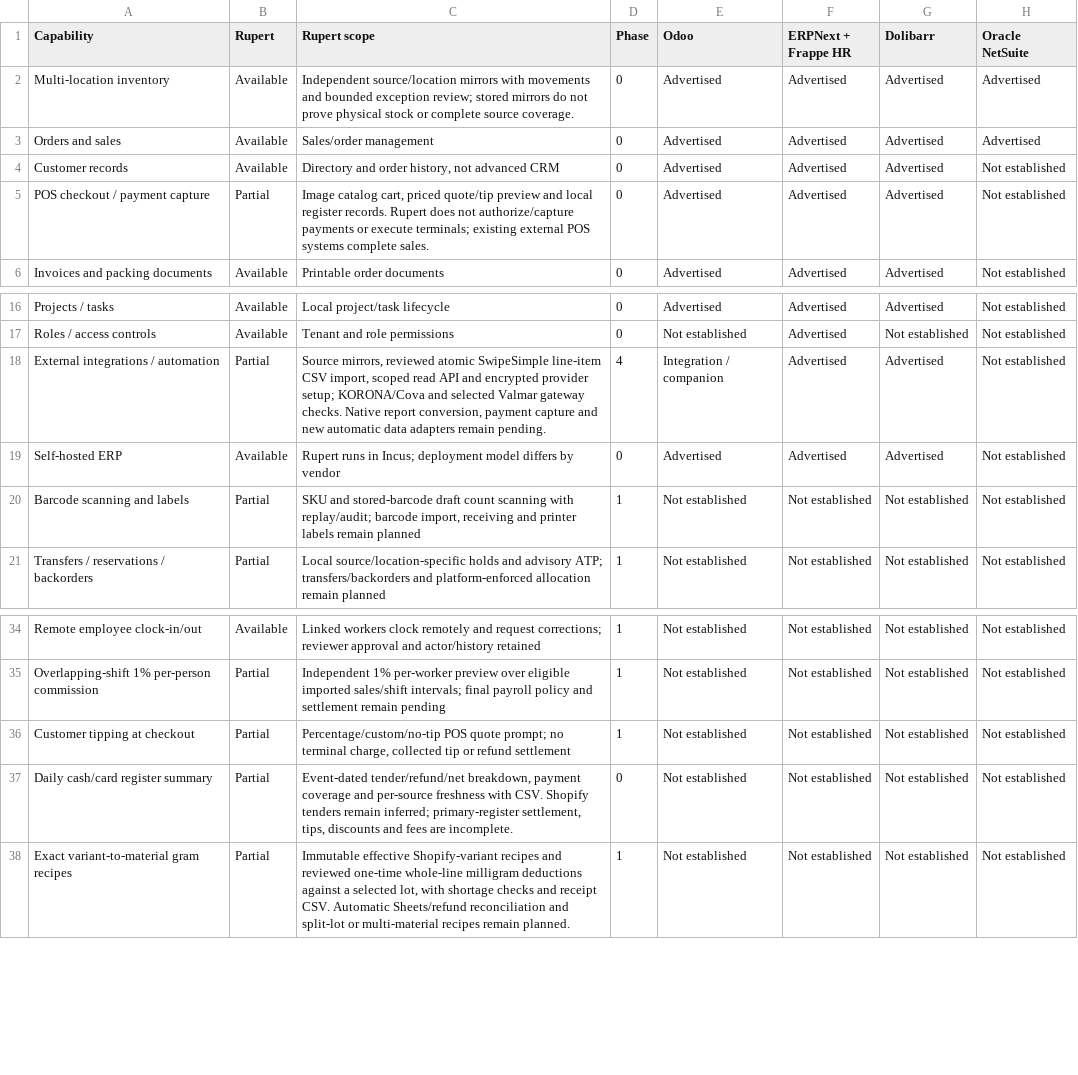
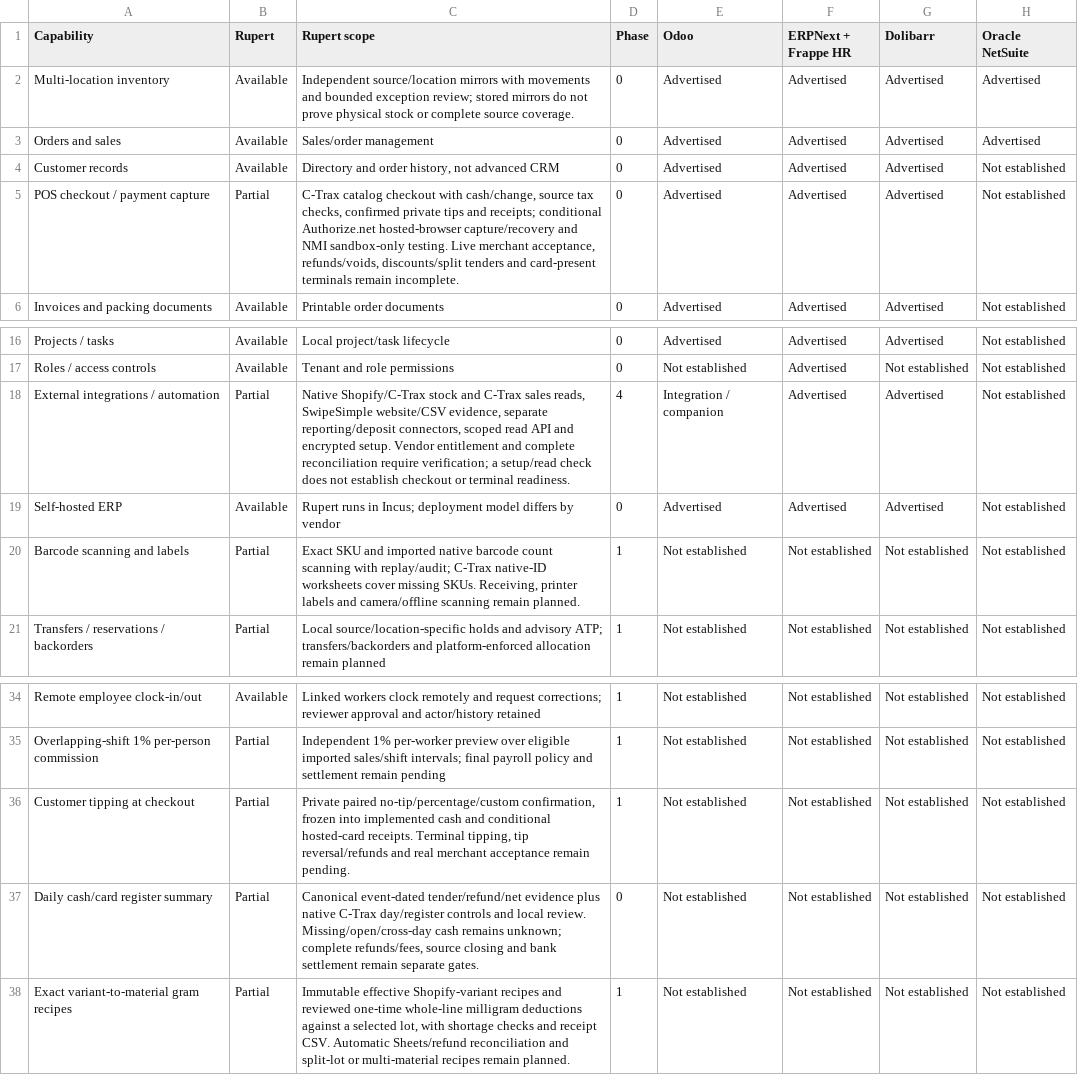
Before and after one commit to janubel/rupert, a CSV file: docs/data/competitor-matrix.csv, drawn as a sheet; only a part is shown, gaps mark what is left out; the diff names each change by its address in the sheet, - before the commit and + after, or states it on an @@ line.

Commit message:
Use native Shopify on-hand evidence for physical counts (#108)
* Use native Shopify on-hand evidence for physical counts

* Align payment overview with current checkout acceptance limits

---------

Co-authored-by: Sean Dolbec <sean@example.com>

```diff
--- a/docs/data/competitor-matrix.csv
+++ b/docs/data/competitor-matrix.csv
-C5 (Rupert scope): Image catalog cart, priced quote/tip preview and local register records. Rupert does not authorize/capture payments or execute terminals; existing external POS systems complete sales.
+C5 (Rupert scope): C-Trax catalog checkout with cash/change, source tax checks, confirmed private tips and receipts; conditional Authorize.net hosted-browser capture/recovery and NMI sandbox-only testing. Live merchant acceptance, refunds/voids, discounts/split tenders and card-present terminals remain incomplete.
-C18 (Rupert scope): Source mirrors, reviewed atomic SwipeSimple line-item CSV import, scoped read API and encrypted provider setup; KORONA/Cova and selected Valmar gateway checks. Native report conversion, payment capture and new automatic data adapters remain pending.
+C18 (Rupert scope): Native Shopify/C-Trax stock and C-Trax sales reads, SwipeSimple website/CSV evidence, separate reporting/deposit connectors, scoped read API and encrypted setup. Vendor entitlement and complete reconciliation require verification; a setup/read check does not establish checkout or terminal readiness.
-C20 (Rupert scope): SKU and stored-barcode draft count scanning with replay/audit; barcode import, receiving and printer labels remain planned
+C20 (Rupert scope): Exact SKU and imported native barcode count scanning with replay/audit; C-Trax native-ID worksheets cover missing SKUs. Receiving, printer labels and camera/offline scanning remain planned.
-C36 (Rupert scope): Percentage/custom/no-tip POS quote prompt; no terminal charge, collected tip or refund settlement
+C36 (Rupert scope): Private paired no-tip/percentage/custom confirmation, frozen into implemented cash and conditional hosted-card receipts. Terminal tipping, tip reversal/refunds and real merchant acceptance remain pending.
-C37 (Rupert scope): Event-dated tender/refund/net breakdown, payment coverage and per-source freshness with CSV. Shopify tenders remain inferred; primary-register settlement, tips, discounts and fees are incomplete.
+C37 (Rupert scope): Canonical event-dated tender/refund/net evidence plus native C-Trax day/register controls and local review. Missing/open/cross-day cash remains unknown; complete refunds/fees, source closing and bank settlement remain separate gates.
```
Also changed, not shown: 43 other files.
